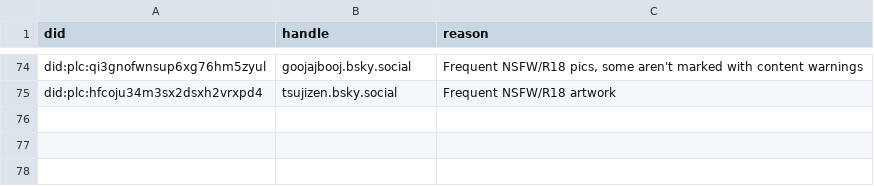
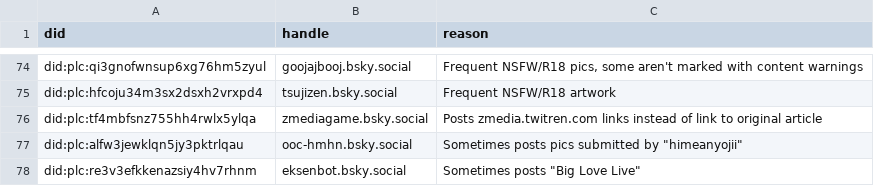
Before and after one commit to p1timmy/bsky-feeds, a CSV file: lists/lovelive_ignore_users.csv, drawn as a sheet; only a part is shown, gaps mark what is left out; the diff names each change by its address in the sheet, - before the commit and + after, or states it on an @@ line.

Commit message:
A few updates to filtering out more false positives, update user lists
- Try to ignore posts containing "[Artist] - [some random song ending
  with "Love"] live"
- Only match "Hime Anyoji" by itself
- Skip posts saying "mad love live"
- Add some bots to ignore list

```diff
--- a/lists/lovelive_ignore_users.csv
+++ b/lists/lovelive_ignore_users.csv
+row 76: did:plc:tf4mbfsnz755hh4rwlx5ylqa | zmediagame.bsky.social | Posts zmedia.twitren.com links instead of link to original article
+row 77: did:plc:alfw3jewklqn5jy3pktrlqau | ooc-hmhn.bsky.social | Sometimes posts pics submitted by "himeanyojii"
+row 78: did:plc:re3v3efkkenazsiy4hv7rhnm | eksenbot.bsky.social | Sometimes posts "Big Love Live"
```
Also changed, not shown: lists/lovelive_users.csv, 1 other file.
